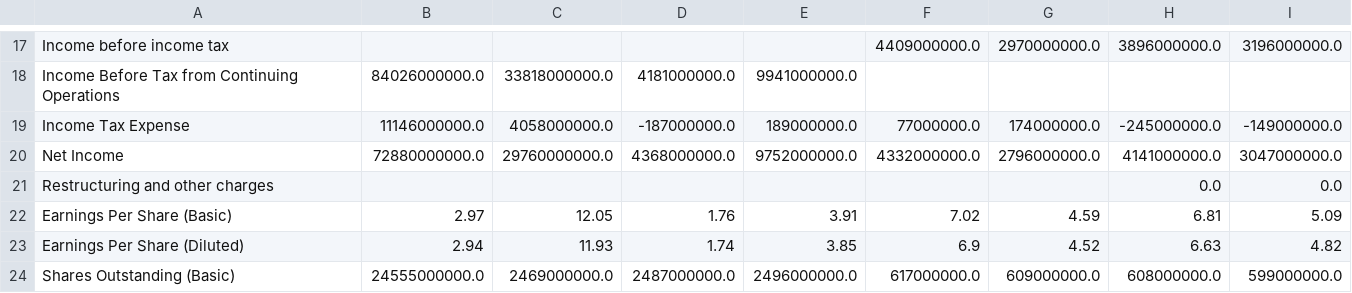
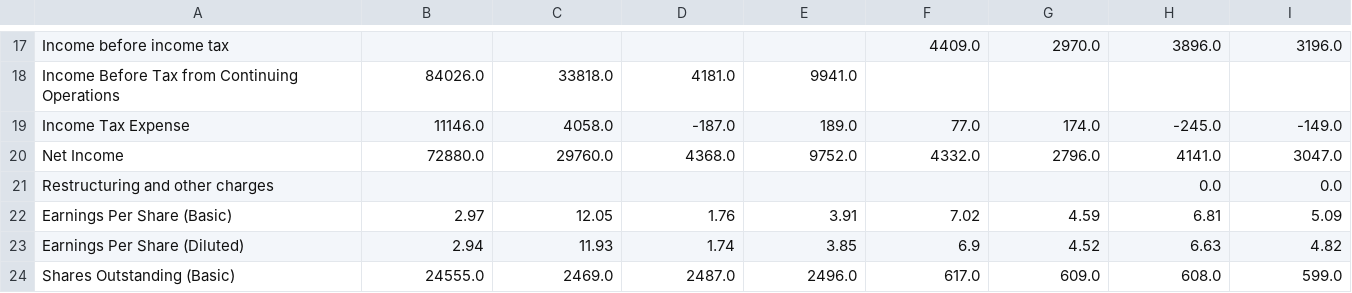
Before and after one commit to George-Kalash/main, a CSV file: Vision/python/NVDA_financials.csv, drawn as a sheet; only a part is shown, gaps mark what is left out; the diff covers the shown part only; the diff names each change by its address in the sheet, - before the commit and + after, or states it on an @@ line.

```diff
--- a/Vision/python/NVDA_financials.csv
+++ b/Vision/python/NVDA_financials.csv
-F17: 4409000000.0
+F17: 4409.0
-G17: 2970000000.0
+G17: 2970.0
-H17: 3896000000.0
+H17: 3896.0
-I17: 3196000000.0
+I17: 3196.0
-B18: 84026000000.0
+B18: 84026.0
-C18: 33818000000.0
+C18: 33818.0
-D18: 4181000000.0
+D18: 4181.0
-E18: 9941000000.0
+E18: 9941.0
-B19: 11146000000.0
+B19: 11146.0
-C19: 4058000000.0
+C19: 4058.0
-D19: -187000000.0
+D19: -187.0
-E19: 189000000.0
+E19: 189.0
-F19: 77000000.0
+F19: 77.0
-G19: 174000000.0
+G19: 174.0
-H19: -245000000.0
+H19: -245.0
-I19: -149000000.0
+I19: -149.0
-B20: 72880000000.0
+B20: 72880.0
-C20: 29760000000.0
+C20: 29760.0
-D20: 4368000000.0
+D20: 4368.0
-E20: 9752000000.0
+E20: 9752.0
-F20: 4332000000.0
+F20: 4332.0
-G20: 2796000000.0
+G20: 2796.0
-H20: 4141000000.0
+H20: 4141.0
-I20: 3047000000.0
+I20: 3047.0
-B24: 24555000000.0
+B24: 24555.0
-C24: 2469000000.0
+C24: 2469.0
-D24: 2487000000.0
+D24: 2487.0
-E24: 2496000000.0
+E24: 2496.0
-F24: 617000000.0
+F24: 617.0
-G24: 609000000.0
+G24: 609.0
-H24: 608000000.0
+H24: 608.0
-I24: 599000000.0
+I24: 599.0
```
Also changed, not shown: 97 edited cells elsewhere in this file, 3 other files.
